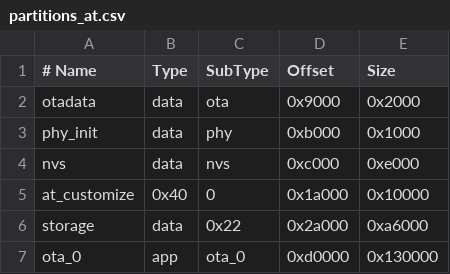
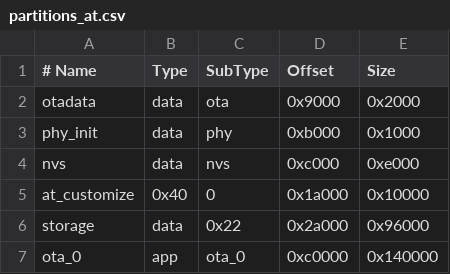
Before and after one commit to espressif/esp-at, a CSV file: module_config/module_esp32c2-2mb/partitions_at.csv, drawn as a sheet.

```diff
--- a/module_config/module_esp32c2-2mb/partitions_at.csv
+++ b/module_config/module_esp32c2-2mb/partitions_at.csv
@@ -5,3 +5,3 @@ nvs, data, nvs, 0xc000, 0xe000
 at_customize, 0x40, 0, 0x1a000, 0x10000
-storage, data, 0x22, 0x2a000, 0xa6000
-ota_0, app, ota_0, 0xd0000, 0x130000
+storage, data, 0x22, 0x2a000, 0x96000
+ota_0, app, ota_0, 0xc0000, 0x140000
```
Also changed, not shown: 2 other files.
